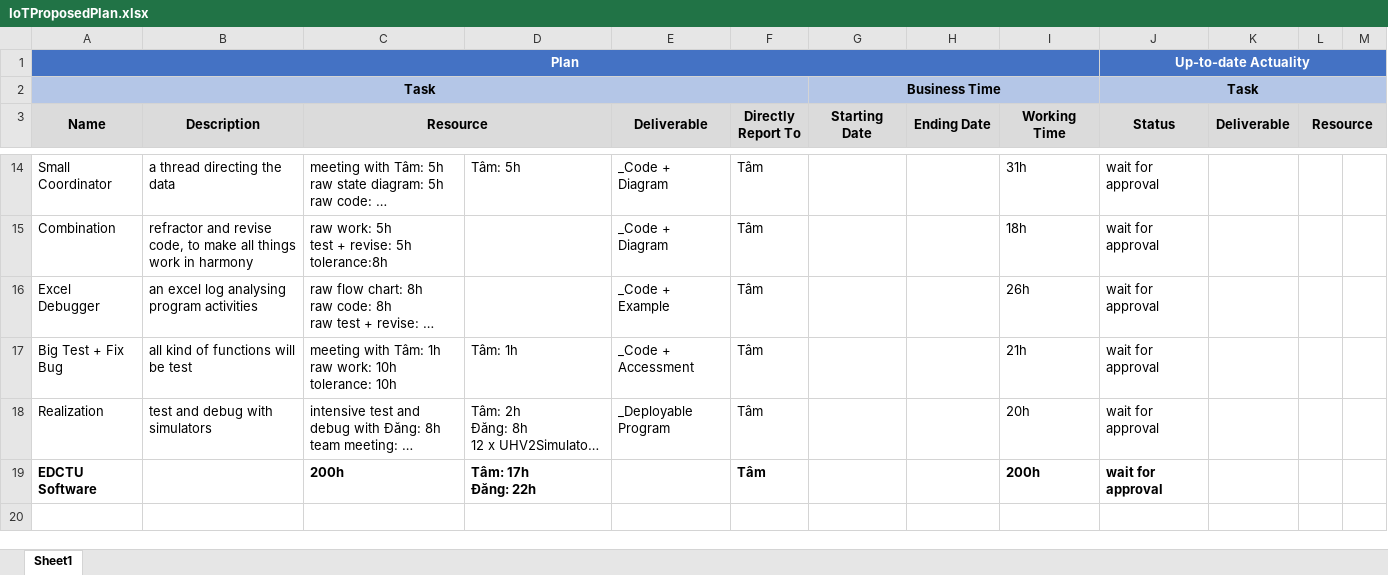
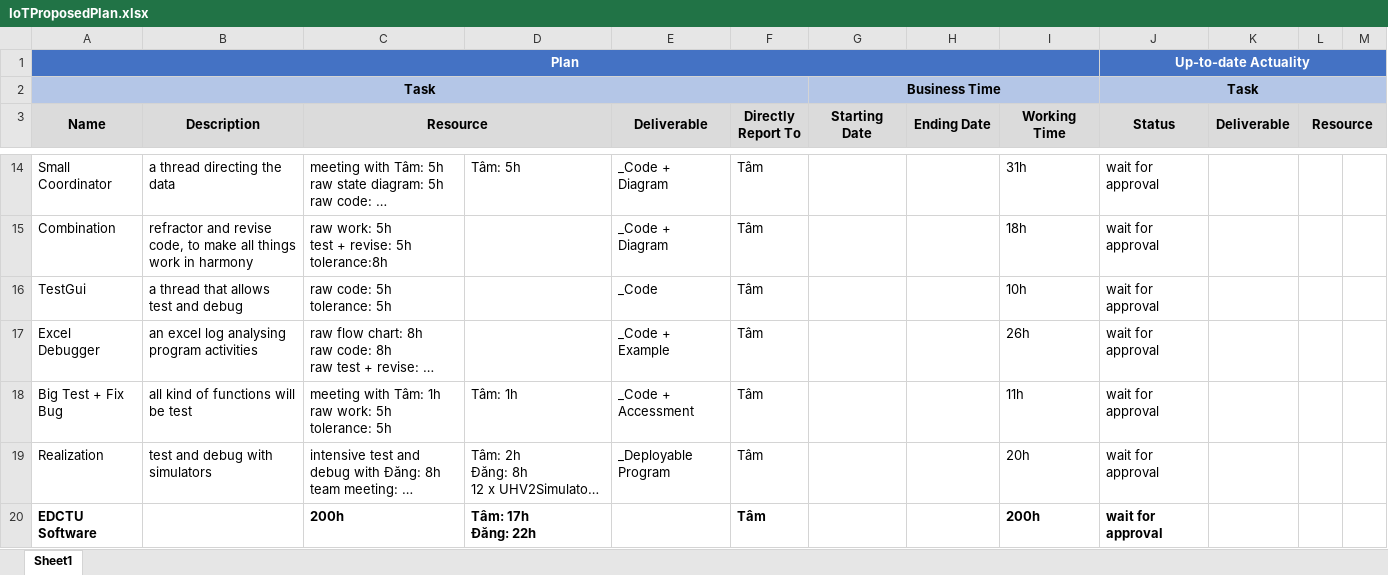
Before and after one commit to anphan2410/TextFileTransfer, an Excel workbook: IoTProposedPlan.xlsx, sheet Sheet1, drawn as a sheet; only a part is shown, gaps mark what is left out; long unchanged cells end in …; values as stored, in another font and other column widths than the file's, no borders; addresses are those after the commit; ↵ is a line break in a cell; the diff names each change by its address in the sheet, - before the commit and + after, or states it on an @@ line.

```diff
--- a/IoTProposedPlan.xlsx (sheet Sheet1)
+++ b/IoTProposedPlan.xlsx (sheet Sheet1)
+row 16: TestGui | a thread that allows test and debug | raw code: 5h ↵ tolerance: 5h |  | _Code | Tâm |  |  | 10h | wait for approval
-C18 (Resource): …raw work: 10h ↵ tolerance: 10h
+C18 (Resource): …raw work: 5h ↵ tolerance: 5h
-I18 (Working Time): 21h
+I18 (Working Time): 11h
```
Also changed, not shown: 1 other file.
